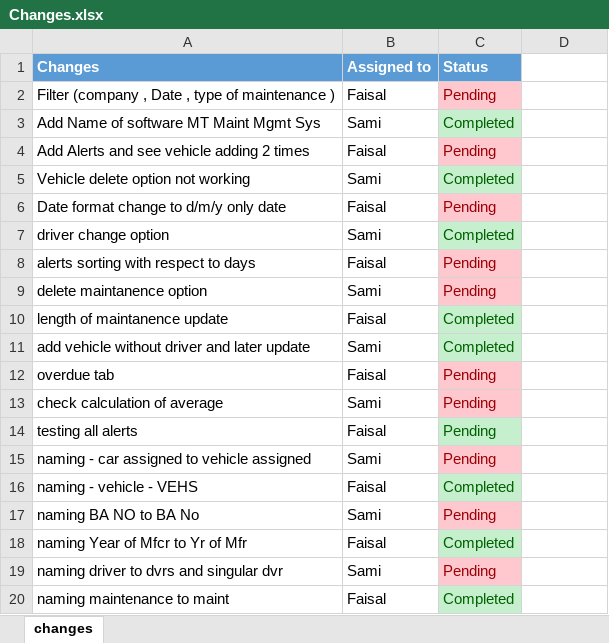
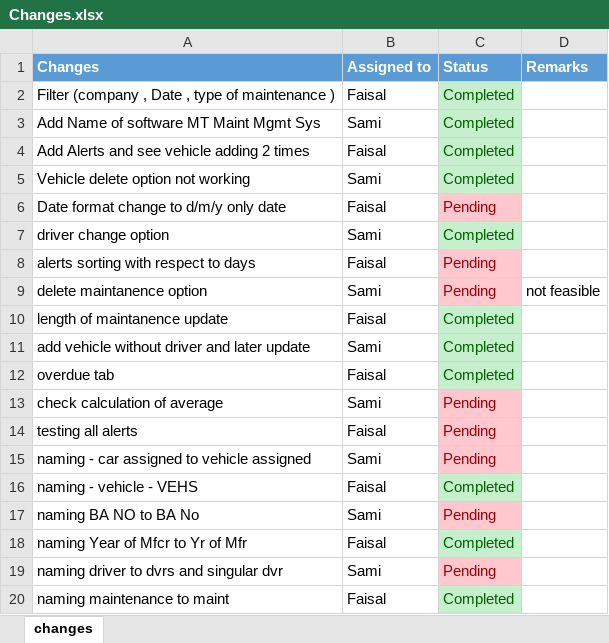
Before and after one commit to SamiUllah93/VMMS, an Excel workbook: Changes.xlsx, sheet changes, drawn as a sheet; only a part is shown; values as stored, in another font and other column widths than the file's, no borders; the diff names each change by its address in the sheet, - before the commit and + after, or states it on an @@ line.

```diff
--- a/Changes.xlsx (sheet changes)
+++ b/Changes.xlsx (sheet changes)
-D1: (empty)
+D1: Remarks
-D1 fill: none
+D1 fill: #5B9BD5
-C2 (Status): Pending
+C2 (Status): Completed
@@ C2 fill: #FFC7CE → #C6EFCE, text colour: #9C0006 → #006100 @@
-C4 (Status): Pending
+C4 (Status): Completed
@@ C4 fill: #FFC7CE → #C6EFCE, text colour: #9C0006 → #006100 @@
-D9 (Remarks): (empty)
+D9 (Remarks): not feasible
-C12 (Status): Pending
+C12 (Status): Completed
@@ C12 fill: #FFC7CE → #C6EFCE, text colour: #9C0006 → #006100 @@
@@ C14 fill: #C6EFCE → #FFC7CE, text colour: #006100 → #9C0006 @@
```
Also changed, not shown: 1 other file.
